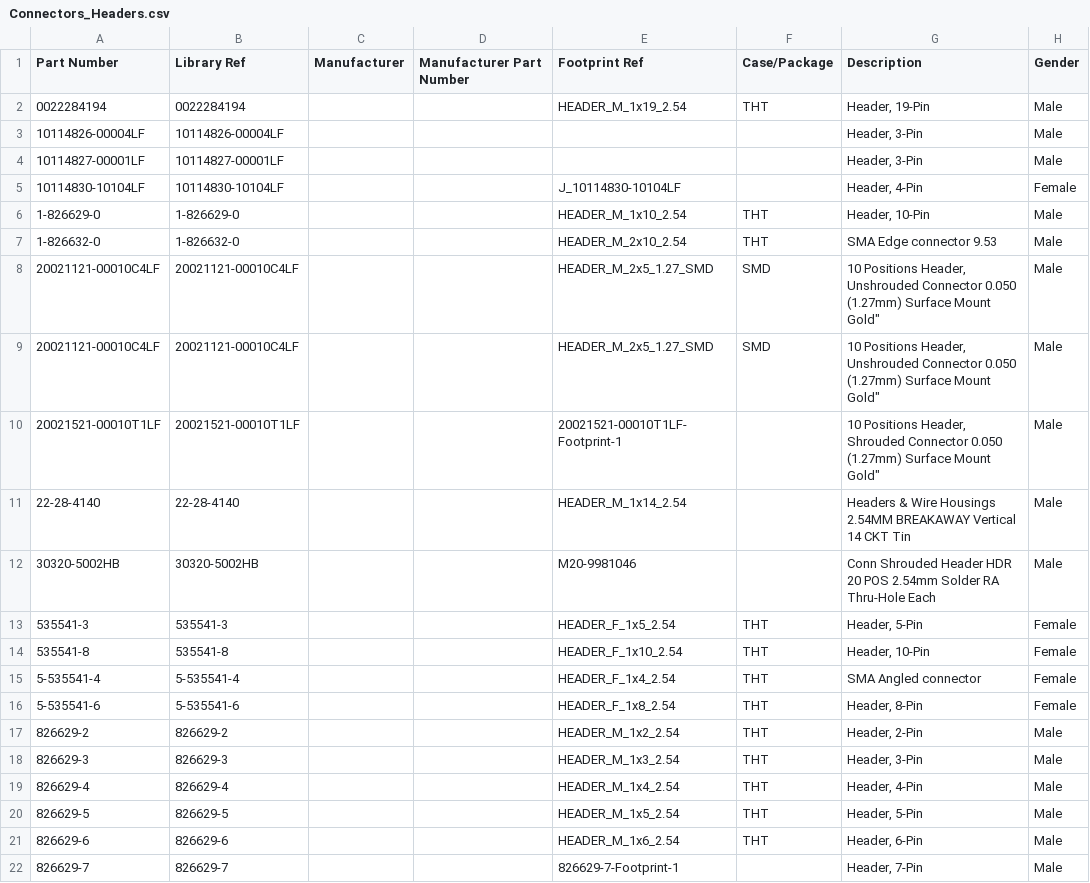
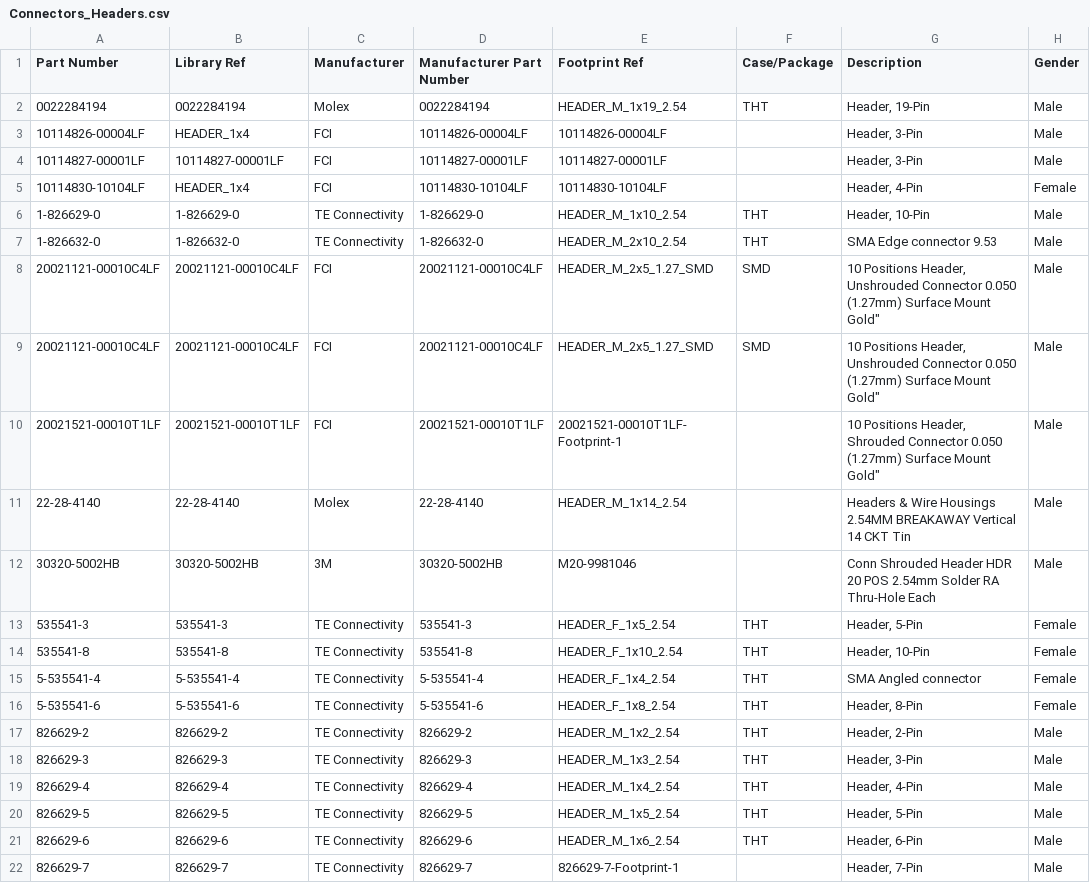
Before and after one commit to mszkowalik/7Sigma, a CSV file: _export/Connectors_Headers.csv, drawn as a sheet; only a part is shown; the diff covers the shown part only; the diff names each change by its address in the sheet, - before the commit and + after, or states it on an @@ line.

```diff
--- a/_export/Connectors_Headers.csv
+++ b/_export/Connectors_Headers.csv
-C2 (Manufacturer): (empty)
+C2 (Manufacturer): Molex
-D2 (Manufacturer Part Number): (empty)
+D2 (Manufacturer Part Number): 0022284194
-B3 (Library Ref): 10114826-00004LF
+B3 (Library Ref): HEADER_1x4
-C3:C5 (Manufacturer): (empty)
+C3:C5 (Manufacturer): FCI
-D3 (Manufacturer Part Number): (empty)
+D3 (Manufacturer Part Number): 10114826-00004LF
-E3 (Footprint Ref): (empty)
+E3 (Footprint Ref): 10114826-00004LF
-D4 (Manufacturer Part Number): (empty)
+D4 (Manufacturer Part Number): 10114827-00001LF
-E4 (Footprint Ref): (empty)
+E4 (Footprint Ref): 10114827-00001LF
-B5 (Library Ref): 10114830-10104LF
+B5 (Library Ref): HEADER_1x4
-D5 (Manufacturer Part Number): (empty)
+D5 (Manufacturer Part Number): 10114830-10104LF
-E5 (Footprint Ref): J_10114830-10104LF
+E5 (Footprint Ref): 10114830-10104LF
-C6:C7 (Manufacturer): (empty)
+C6:C7 (Manufacturer): TE Connectivity
-D6 (Manufacturer Part Number): (empty)
+D6 (Manufacturer Part Number): 1-826629-0
-D7 (Manufacturer Part Number): (empty)
+D7 (Manufacturer Part Number): 1-826632-0
-C8:C10 (Manufacturer): (empty)
+C8:C10 (Manufacturer): FCI
-D8:D9 (Manufacturer Part Number): (empty)
+D8:D9 (Manufacturer Part Number): 20021121-00010C4LF
-D10 (Manufacturer Part Number): (empty)
+D10 (Manufacturer Part Number): 20021521-00010T1LF
-C11 (Manufacturer): (empty)
+C11 (Manufacturer): Molex
-D11 (Manufacturer Part Number): (empty)
+D11 (Manufacturer Part Number): 22-28-4140
-C12 (Manufacturer): (empty)
+C12 (Manufacturer): 3M
-D12 (Manufacturer Part Number): (empty)
+D12 (Manufacturer Part Number): 30320-5002HB
-C13:C22 (Manufacturer): (empty)
+C13:C22 (Manufacturer): TE Connectivity
-D13 (Manufacturer Part Number): (empty)
+D13 (Manufacturer Part Number): 535541-3
-D14 (Manufacturer Part Number): (empty)
+D14 (Manufacturer Part Number): 535541-8
-D15 (Manufacturer Part Number): (empty)
+D15 (Manufacturer Part Number): 5-535541-4
-D16 (Manufacturer Part Number): (empty)
+D16 (Manufacturer Part Number): 5-535541-6
-D17 (Manufacturer Part Number): (empty)
+D17 (Manufacturer Part Number): 826629-2
-D18 (Manufacturer Part Number): (empty)
+D18 (Manufacturer Part Number): 826629-3
-D19 (Manufacturer Part Number): (empty)
+D19 (Manufacturer Part Number): 826629-4
-D20 (Manufacturer Part Number): (empty)
+D20 (Manufacturer Part Number): 826629-5
-D21 (Manufacturer Part Number): (empty)
+D21 (Manufacturer Part Number): 826629-6
-D22 (Manufacturer Part Number): (empty)
+D22 (Manufacturer Part Number): 826629-7
```
Also changed, not shown: 18 edited cells elsewhere in this file, _export/Capacitors_MLCC.csv, _export/Connectors_Power.csv, 12 other files.
